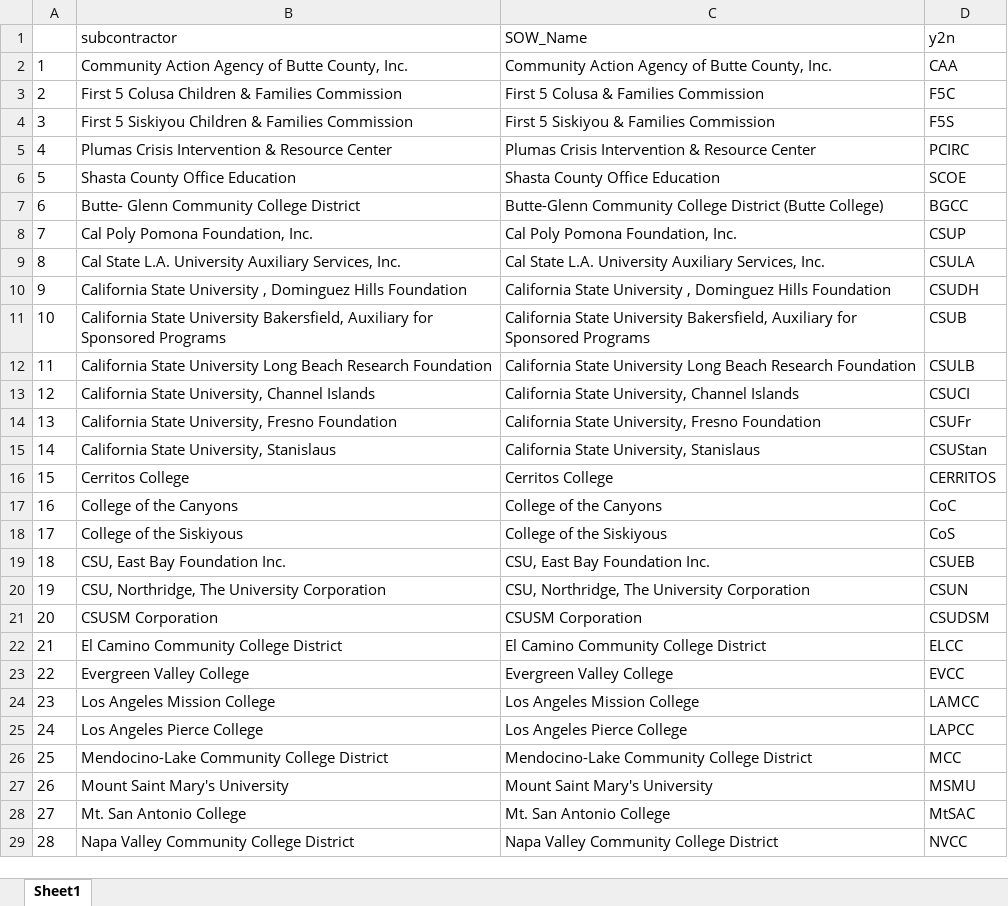
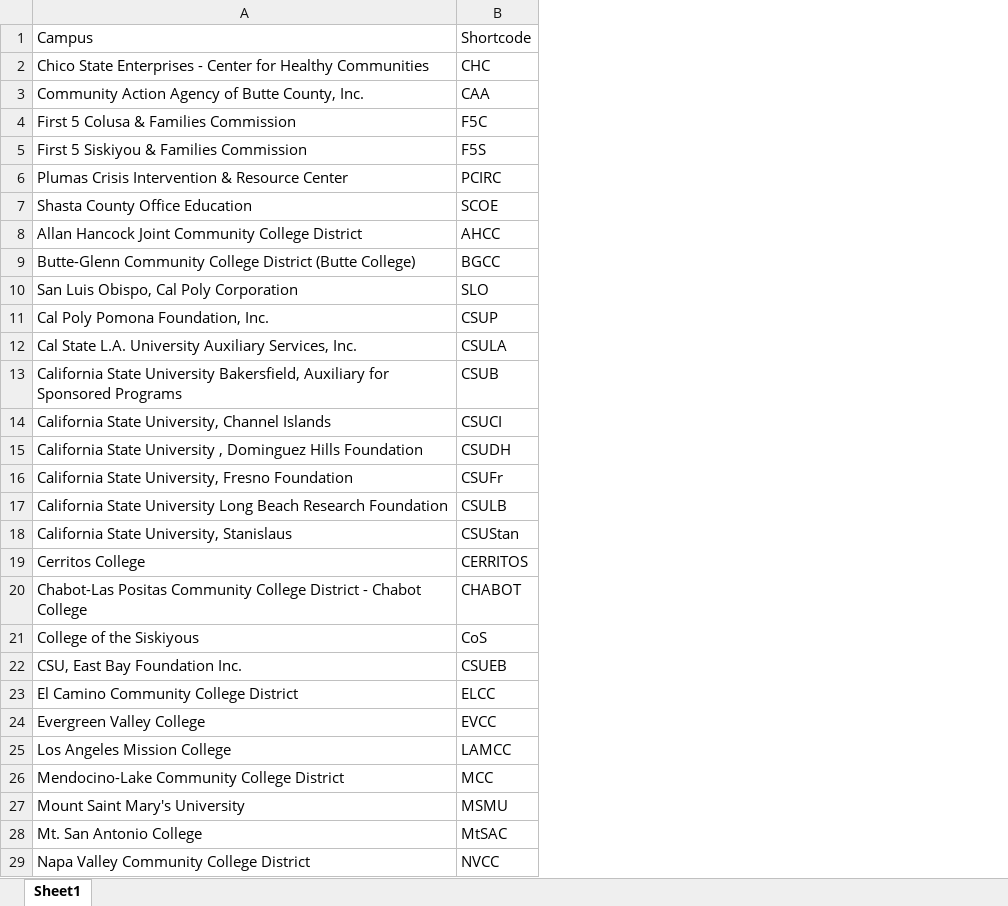
Before and after one commit to ChicoCalFresh/chc-site, an Excel workbook: content/sbs_tef.xlsx, sheet Sheet1, drawn as a sheet; only a part is shown; values as stored, in another font and other column widths than the file's, no borders; removed rows and columns are numbered as before the commit, all else as after; the diff covers the shown part only; the diff names each change by its address in the sheet, - before the commit and + after, or states it on an @@ line.

Commit message:
update sub shortcode list

```diff
--- a/content/sbs_tef.xlsx (sheet Sheet1)
+++ b/content/sbs_tef.xlsx (sheet Sheet1)
-column A, rows 2-10: 1 | 2 | 3 | 4 | 5 | 6 | 7 | 8 | 9; row 12: 11; rows 15-16: 14 | 15; rows 18-19: 17 | 18; rows 22-24: 21 | 22 | 23; rows 26-29: 25 | 26 | 27 | 28
-column B, rows 2-10: Community Action Agency of Butte County, Inc. | First 5 Colusa Children & Families Commission | First 5 Siskiyou Children & Families Commission | Plumas Crisis Intervention & Resource Center | Shasta County Office Education | Butte- Glenn Community College District | Cal Poly Pomona Foundation, Inc. | Cal State L.A. University Auxiliary Services, Inc. | California State University , Dominguez Hills Foundation; row 12: California State University Long Beach Research Foundation; rows 15-16: California State University, Stanislaus | Cerritos College; rows 18-19: College of the Siskiyous | CSU, East Bay Foundation Inc.; rows 22-24: El Camino Community College District | Evergreen Valley College | Los Angeles Mission College; rows 26-29: Mendocino-Lake Community College District | Mount Saint Mary's University | Mt. San Antonio College | Napa Valley Community College District
-row 1:  | subcontractor | SOW_Name | y2n
+row 1: Campus | Shortcode
+row 2: Chico State Enterprises - Center for Healthy Communities | CHC
+row 8: Allan Hancock Joint Community College District | AHCC
@@ row 32 moved to row 10: San Luis Obispo, Cal Poly Corporation @@
@@ row 11 moved to row 13: California State University Bakersfield,… @@
@@ row 13 moved to row 14: California State University, Channel Isl… @@
@@ row 14 moved to row 16: California State University, Fresno Foun… @@
-row 17: 16 | College of the Canyons | College of the Canyons | CoC
+row 20: Chabot-Las Positas Community College District - Chabot College | CHABOT
@@ row 20 moved to row 51: CSU, Northridge, The University Corporat… @@
-row 21: 20 | CSUSM Corporation | CSUSM Corporation | CSUDSM
-row 25: 24 | Los Angeles Pierce College | Los Angeles Pierce College | LAPCC
```
Also changed, not shown: 12 added rows, 2 removed rows, 2 moved rows and 1 edited cell elsewhere in this sheet, 2 other files.
